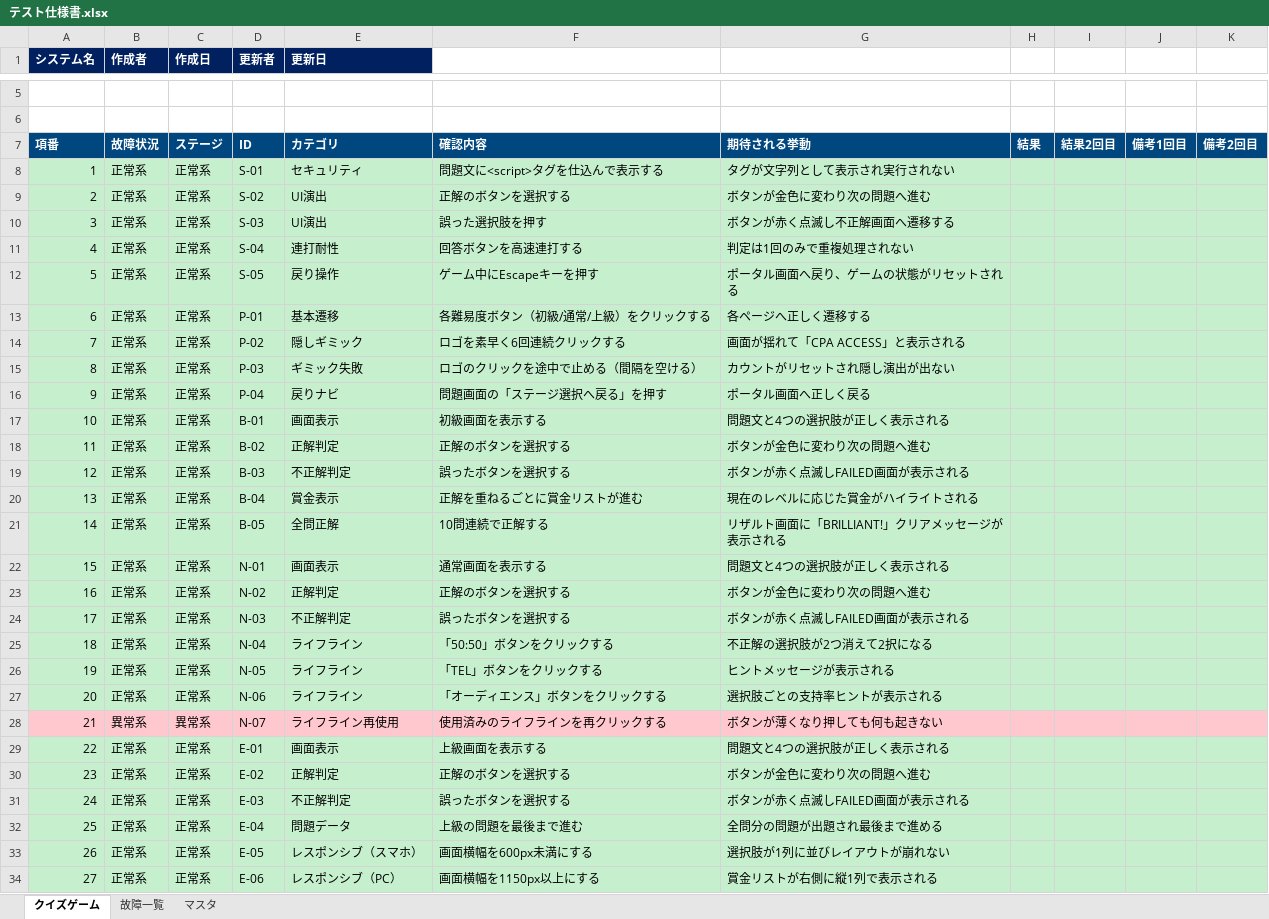
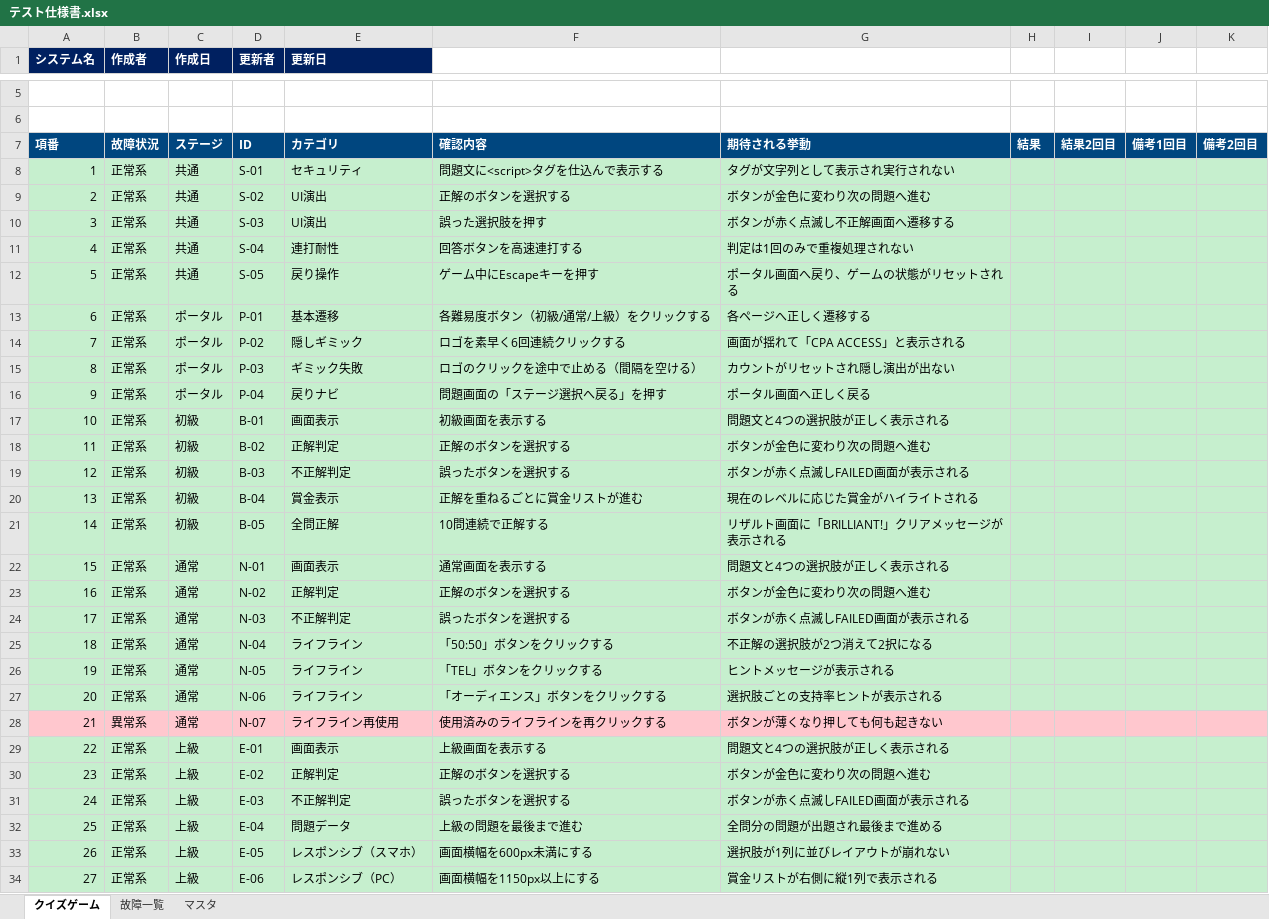
Before and after one commit to takumi262822/quiz-game, an Excel workbook: docs/テスト仕様書/テスト仕様書.xlsx, sheet クイズゲーム, drawn as a sheet; only a part is shown, gaps mark what is left out; values as stored, in another font and other column widths than the file's, no borders; the diff covers the shown part only; the diff names each change by its address in the sheet, - before the commit and + after, or states it on an @@ line.

Commit message:
docs: update stage column values to match original test spec (共通/ポータル/初級 etc.)

```diff
--- a/docs/テスト仕様書/テスト仕様書.xlsx (sheet クイズゲーム)
+++ b/docs/テスト仕様書/テスト仕様書.xlsx (sheet クイズゲーム)
-C8:C12 (作成日): 正常系
+C8:C12 (作成日): 共通
-C13:C16 (作成日): 正常系
+C13:C16 (作成日): ポータル
-C17:C21 (作成日): 正常系
+C17:C21 (作成日): 初級
-C22:C27 (作成日): 正常系
+C22:C27 (作成日): 通常
-C28 (作成日): 異常系
+C28 (作成日): 通常
-C29:C34 (作成日): 正常系
+C29:C34 (作成日): 上級
```
Also changed, not shown: 1 edited cell elsewhere in this sheet.
